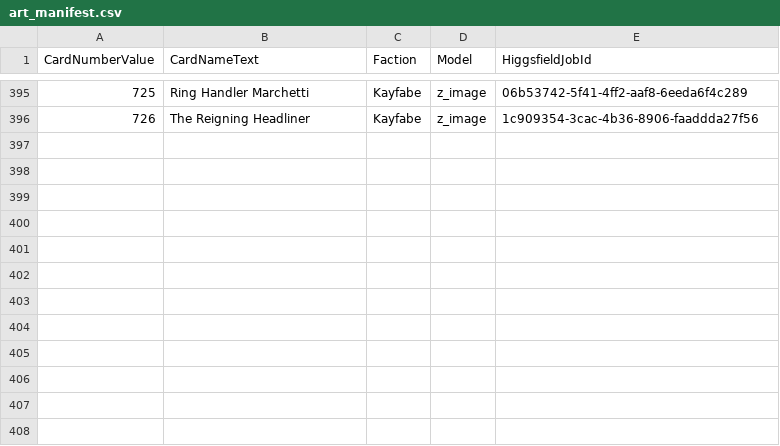
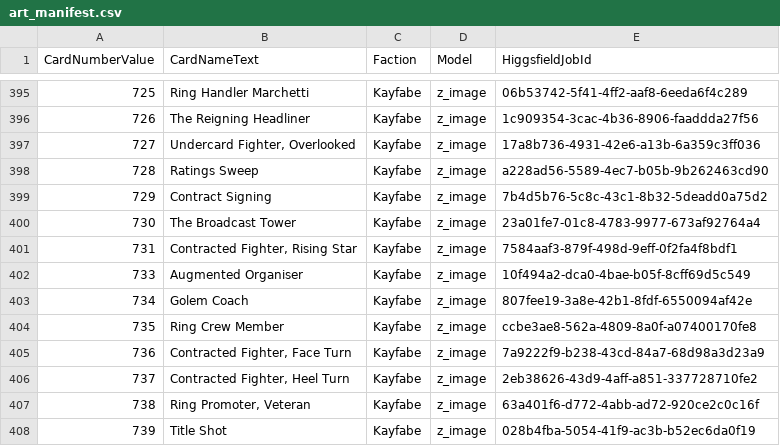
Before and after one commit to MTGD-Trident/Trident-Sandbox, a CSV file: art/art_manifest.csv, drawn as a sheet; only a part is shown, gaps mark what is left out.

```diff
--- a/art/art_manifest.csv
+++ b/art/art_manifest.csv
@@ -396 +396,13 @@ CardNumberValue,CardNameText,Faction,Model,HiggsfieldJobId
 726,The Reigning Headliner,Kayfabe,z_image,1c909354-3cac-4b36-8906-faaddda27f56
+727,"Undercard Fighter, Overlooked",Kayfabe,z_image,17a8b736-4931-42e6-a13b-6a359c3ff036
+728,Ratings Sweep,Kayfabe,z_image,a228ad56-5589-4ec7-b05b-9b262463cd90
+729,Contract Signing,Kayfabe,z_image,7b4d5b76-5c8c-43c1-8b32-5deadd0a75d2
+730,The Broadcast Tower,Kayfabe,z_image,23a01fe7-01c8-4783-9977-673af92764a4
+731,"Contracted Fighter, Rising Star",Kayfabe,z_image,7584aaf3-879f-498d-9eff-0f2fa4f8bdf1
+733,Augmented Organiser,Kayfabe,z_image,10f494a2-dca0-4bae-b05f-8cff69d5c549
+734,Golem Coach,Kayfabe,z_image,807fee19-3a8e-42b1-8fdf-6550094af42e
+735,Ring Crew Member,Kayfabe,z_image,ccbe3ae8-562a-4809-8a0f-a07400170fe8
+736,"Contracted Fighter, Face Turn",Kayfabe,z_image,7a9222f9-b238-43cd-84a7-68d98a3d23a9
+737,"Contracted Fighter, Heel Turn",Kayfabe,z_image,2eb38626-43d9-4aff-a851-337728710fe2
+738,"Ring Promoter, Veteran",Kayfabe,z_image,63a401f6-d772-4abb-ad72-920ce2c0c16f
+739,Title Shot,Kayfabe,z_image,028b4fba-5054-41f9-ac3b-b52ec6da0f19
```
Also changed, not shown: art/art_completed.csv.
